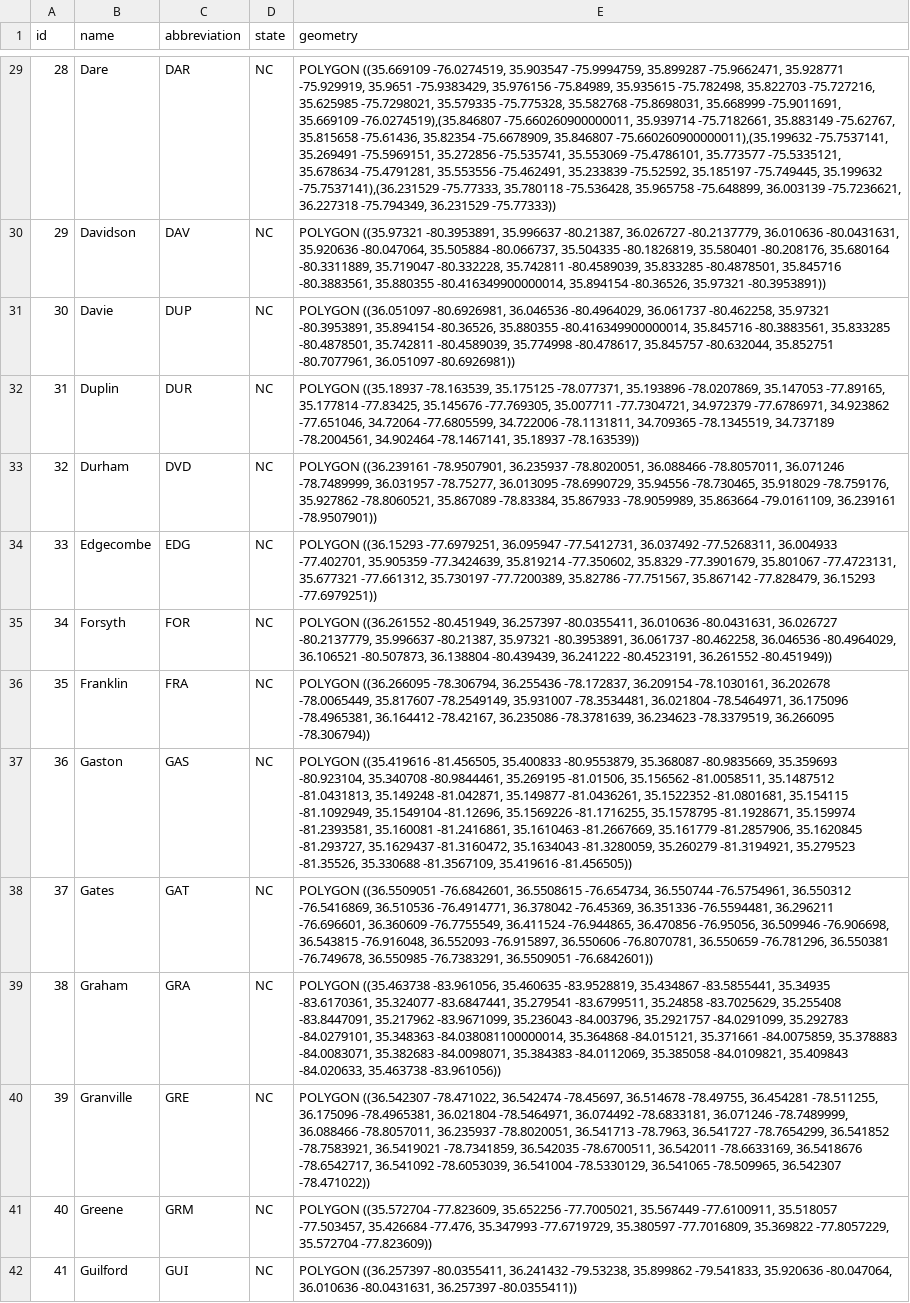
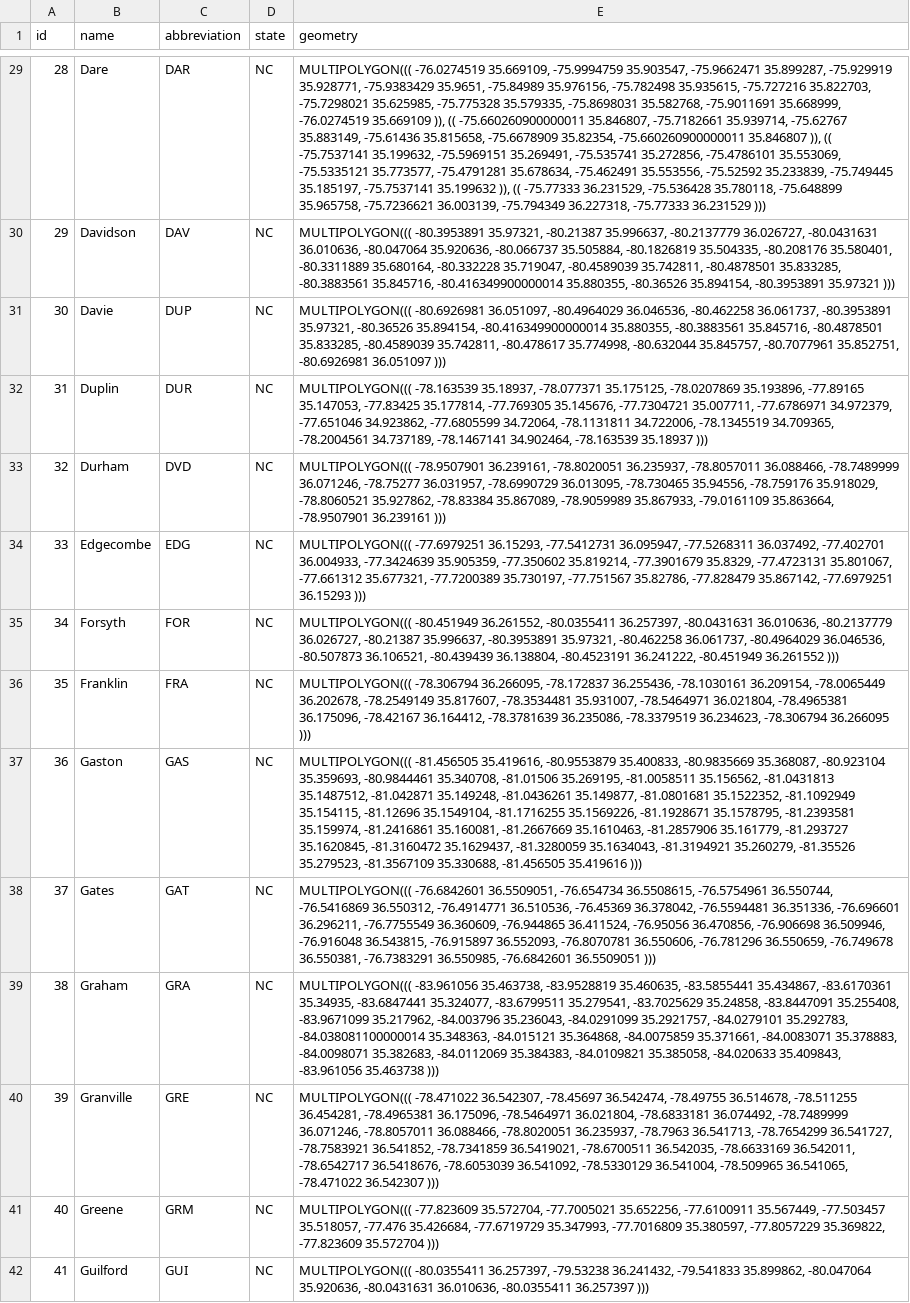
Before and after one commit to wendellwilson/jailwatch, a CSV file: api/data/counties.csv, drawn as a sheet; only a part is shown, gaps mark what is left out; the diff covers the shown part only; the diff names each change by its address in the sheet, - before the commit and + after, or states it on an @@ line.

```diff
--- a/api/data/counties.csv
+++ b/api/data/counties.csv
-E29 (geometry): POLYGON ((35.669109 -76.0274519, 35.903547 -75.9994759, 35.899287 -75.9662471, 35.928771 -75.929919, 35.9651 -75.9383429, 35.976156 -75.84989, 35.935615 -75.782498, 35.822703 -75.727216, 35.625985 -75.7298021, 35.579335 -75.775328, 35.582768 -75.8698031, 35.668999 -75.9011691, 35.669109 -76.0274519),(35.846807 -75.660260900000011, 35.939714 -75.7182661, 35.883149 -75.62767, 35.815658 -75.61436, 35.82354 -75.6678909, 35.846807 -75.660260900000011),(35.199632 -75.7537141, 35.269491 -75.5969151, 35.272856 -75.535741, 35.553069 -75.4786101, 35.773577 -75.5335121, 35.678634 -75.4791281, 35.553556 -75.462491, 35.233839 -75.52592, 35.185197 -75.749445, 35.199632 -75.7537141),(36.231529 -75.77333, 35.780118 -75.536428, 35.965758 -75.648899, 36.003139 -75.7236621, 36.227318 -75.794349, 36.231529 -75.77333))
+E29 (geometry): MULTIPOLYGON((( -76.0274519 35.669109, -75.9994759 35.903547, -75.9662471 35.899287, -75.929919 35.928771, -75.9383429 35.9651, -75.84989 35.976156, -75.782498 35.935615, -75.727216 35.822703, -75.7298021 35.625985, -75.775328 35.579335, -75.8698031 35.582768, -75.9011691 35.668999, -76.0274519 35.669109 )), (( -75.660260900000011 35.846807, -75.7182661 35.939714, -75.62767 35.883149, -75.61436 35.815658, -75.6678909 35.82354, -75.660260900000011 35.846807 )), (( -75.7537141 35.199632, -75.5969151 35.269491, -75.535741 35.272856, -75.4786101 35.553069, -75.5335121 35.773577, -75.4791281 35.678634, -75.462491 35.553556, -75.52592 35.233839, -75.749445 35.185197, -75.7537141 35.199632 )), (( -75.77333 36.231529, -75.536428 35.780118, -75.648899 35.965758, -75.7236621 36.003139, -75.794349 36.227318, -75.77333 36.231529 )))
-E30 (geometry): POLYGON ((35.97321 -80.3953891, 35.996637 -80.21387, 36.026727 -80.2137779, 36.010636 -80.0431631, 35.920636 -80.047064, 35.505884 -80.066737, 35.504335 -80.1826819, 35.580401 -80.208176, 35.680164 -80.3311889, 35.719047 -80.332228, 35.742811 -80.4589039, 35.833285 -80.4878501, 35.845716 -80.3883561, 35.880355 -80.416349900000014, 35.894154 -80.36526, 35.97321 -80.3953891))
+E30 (geometry): MULTIPOLYGON((( -80.3953891 35.97321, -80.21387 35.996637, -80.2137779 36.026727, -80.0431631 36.010636, -80.047064 35.920636, -80.066737 35.505884, -80.1826819 35.504335, -80.208176 35.580401, -80.3311889 35.680164, -80.332228 35.719047, -80.4589039 35.742811, -80.4878501 35.833285, -80.3883561 35.845716, -80.416349900000014 35.880355, -80.36526 35.894154, -80.3953891 35.97321 )))
-E31 (geometry): POLYGON ((36.051097 -80.6926981, 36.046536 -80.4964029, 36.061737 -80.462258, 35.97321 -80.3953891, 35.894154 -80.36526, 35.880355 -80.416349900000014, 35.845716 -80.3883561, 35.833285 -80.4878501, 35.742811 -80.4589039, 35.774998 -80.478617, 35.845757 -80.632044, 35.852751 -80.7077961, 36.051097 -80.6926981))
+E31 (geometry): MULTIPOLYGON((( -80.6926981 36.051097, -80.4964029 36.046536, -80.462258 36.061737, -80.3953891 35.97321, -80.36526 35.894154, -80.416349900000014 35.880355, -80.3883561 35.845716, -80.4878501 35.833285, -80.4589039 35.742811, -80.478617 35.774998, -80.632044 35.845757, -80.7077961 35.852751, -80.6926981 36.051097 )))
-E32 (geometry): POLYGON ((35.18937 -78.163539, 35.175125 -78.077371, 35.193896 -78.0207869, 35.147053 -77.89165, 35.177814 -77.83425, 35.145676 -77.769305, 35.007711 -77.7304721, 34.972379 -77.6786971, 34.923862 -77.651046, 34.72064 -77.6805599, 34.722006 -78.1131811, 34.709365 -78.1345519, 34.737189 -78.2004561, 34.902464 -78.1467141, 35.18937 -78.163539))
+E32 (geometry): MULTIPOLYGON((( -78.163539 35.18937, -78.077371 35.175125, -78.0207869 35.193896, -77.89165 35.147053, -77.83425 35.177814, -77.769305 35.145676, -77.7304721 35.007711, -77.6786971 34.972379, -77.651046 34.923862, -77.6805599 34.72064, -78.1131811 34.722006, -78.1345519 34.709365, -78.2004561 34.737189, -78.1467141 34.902464, -78.163539 35.18937 )))
-E33 (geometry): POLYGON ((36.239161 -78.9507901, 36.235937 -78.8020051, 36.088466 -78.8057011, 36.071246 -78.7489999, 36.031957 -78.75277, 36.013095 -78.6990729, 35.94556 -78.730465, 35.918029 -78.759176, 35.927862 -78.8060521, 35.867089 -78.83384, 35.867933 -78.9059989, 35.863664 -79.0161109, 36.239161 -78.9507901))
+E33 (geometry): MULTIPOLYGON((( -78.9507901 36.239161, -78.8020051 36.235937, -78.8057011 36.088466, -78.7489999 36.071246, -78.75277 36.031957, -78.6990729 36.013095, -78.730465 35.94556, -78.759176 35.918029, -78.8060521 35.927862, -78.83384 35.867089, -78.9059989 35.867933, -79.0161109 35.863664, -78.9507901 36.239161 )))
-E34 (geometry): POLYGON ((36.15293 -77.6979251, 36.095947 -77.5412731, 36.037492 -77.5268311, 36.004933 -77.402701, 35.905359 -77.3424639, 35.819214 -77.350602, 35.8329 -77.3901679, 35.801067 -77.4723131, 35.677321 -77.661312, 35.730197 -77.7200389, 35.82786 -77.751567, 35.867142 -77.828479, 36.15293 -77.6979251))
+E34 (geometry): MULTIPOLYGON((( -77.6979251 36.15293, -77.5412731 36.095947, -77.5268311 36.037492, -77.402701 36.004933, -77.3424639 35.905359, -77.350602 35.819214, -77.3901679 35.8329, -77.4723131 35.801067, -77.661312 35.677321, -77.7200389 35.730197, -77.751567 35.82786, -77.828479 35.867142, -77.6979251 36.15293 )))
-E35 (geometry): POLYGON ((36.261552 -80.451949, 36.257397 -80.0355411, 36.010636 -80.0431631, 36.026727 -80.2137779, 35.996637 -80.21387, 35.97321 -80.3953891, 36.061737 -80.462258, 36.046536 -80.4964029, 36.106521 -80.507873, 36.138804 -80.439439, 36.241222 -80.4523191, 36.261552 -80.451949))
+E35 (geometry): MULTIPOLYGON((( -80.451949 36.261552, -80.0355411 36.257397, -80.0431631 36.010636, -80.2137779 36.026727, -80.21387 35.996637, -80.3953891 35.97321, -80.462258 36.061737, -80.4964029 36.046536, -80.507873 36.106521, -80.439439 36.138804, -80.4523191 36.241222, -80.451949 36.261552 )))
-E36 (geometry): POLYGON ((36.266095 -78.306794, 36.255436 -78.172837, 36.209154 -78.1030161, 36.202678 -78.0065449, 35.817607 -78.2549149, 35.931007 -78.3534481, 36.021804 -78.5464971, 36.175096 -78.4965381, 36.164412 -78.42167, 36.235086 -78.3781639, 36.234623 -78.3379519, 36.266095 -78.306794))
+E36 (geometry): MULTIPOLYGON((( -78.306794 36.266095, -78.172837 36.255436, -78.1030161 36.209154, -78.0065449 36.202678, -78.2549149 35.817607, -78.3534481 35.931007, -78.5464971 36.021804, -78.4965381 36.175096, -78.42167 36.164412, -78.3781639 36.235086, -78.3379519 36.234623, -78.306794 36.266095 )))
-E37 (geometry): POLYGON ((35.419616 -81.456505, 35.400833 -80.9553879, 35.368087 -80.9835669, 35.359693 -80.923104, 35.340708 -80.9844461, 35.269195 -81.01506, 35.156562 -81.0058511, 35.1487512 -81.0431813, 35.149248 -81.042871, 35.149877 -81.0436261, 35.1522352 -81.0801681, 35.154115 -81.1092949, 35.1549104 -81.12696, 35.1569226 -81.1716255, 35.1578795 -81.1928671, 35.159974 -81.2393581, 35.160081 -81.2416861, 35.1610463 -81.2667669, 35.161779 -81.2857906, 35.1620845 -81.293727, 35.1629437 -81.3160472, 35.1634043 -81.3280059, 35.260279 -81.3194921, 35.279523 -81.35526, 35.330688 -81.3567109, 35.419616 -81.456505))
+E37 (geometry): MULTIPOLYGON((( -81.456505 35.419616, -80.9553879 35.400833, -80.9835669 35.368087, -80.923104 35.359693, -80.9844461 35.340708, -81.01506 35.269195, -81.0058511 35.156562, -81.0431813 35.1487512, -81.042871 35.149248, -81.0436261 35.149877, -81.0801681 35.1522352, -81.1092949 35.154115, -81.12696 35.1549104, -81.1716255 35.1569226, -81.1928671 35.1578795, -81.2393581 35.159974, -81.2416861 35.160081, -81.2667669 35.1610463, -81.2857906 35.161779, -81.293727 35.1620845, -81.3160472 35.1629437, -81.3280059 35.1634043, -81.3194921 35.260279, -81.35526 35.279523, -81.3567109 35.330688, -81.456505 35.419616 )))
-E38 (geometry): POLYGON ((36.5509051 -76.6842601, 36.5508615 -76.654734, 36.550744 -76.5754961, 36.550312 -76.5416869, 36.510536 -76.4914771, 36.378042 -76.45369, 36.351336 -76.5594481, 36.296211 -76.696601, 36.360609 -76.7755549, 36.411524 -76.944865, 36.470856 -76.95056, 36.509946 -76.906698, 36.543815 -76.916048, 36.552093 -76.915897, 36.550606 -76.8070781, 36.550659 -76.781296, 36.550381 -76.749678, 36.550985 -76.7383291, 36.5509051 -76.6842601))
+E38 (geometry): MULTIPOLYGON((( -76.6842601 36.5509051, -76.654734 36.5508615, -76.5754961 36.550744, -76.5416869 36.550312, -76.4914771 36.510536, -76.45369 36.378042, -76.5594481 36.351336, -76.696601 36.296211, -76.7755549 36.360609, -76.944865 36.411524, -76.95056 36.470856, -76.906698 36.509946, -76.916048 36.543815, -76.915897 36.552093, -76.8070781 36.550606, -76.781296 36.550659, -76.749678 36.550381, -76.7383291 36.550985, -76.6842601 36.5509051 )))
-E39 (geometry): POLYGON ((35.463738 -83.961056, 35.460635 -83.9528819, 35.434867 -83.5855441, 35.34935 -83.6170361, 35.324077 -83.6847441, 35.279541 -83.6799511, 35.24858 -83.7025629, 35.255408 -83.8447091, 35.217962 -83.9671099, 35.236043 -84.003796, 35.2921757 -84.0291099, 35.292783 -84.0279101, 35.348363 -84.038081100000014, 35.364868 -84.015121, 35.371661 -84.0075859, 35.378883 -84.0083071, 35.382683 -84.0098071, 35.384383 -84.0112069, 35.385058 -84.0109821, 35.409843 -84.020633, 35.463738 -83.961056))
+E39 (geometry): MULTIPOLYGON((( -83.961056 35.463738, -83.9528819 35.460635, -83.5855441 35.434867, -83.6170361 35.34935, -83.6847441 35.324077, -83.6799511 35.279541, -83.7025629 35.24858, -83.8447091 35.255408, -83.9671099 35.217962, -84.003796 35.236043, -84.0291099 35.2921757, -84.0279101 35.292783, -84.038081100000014 35.348363, -84.015121 35.364868, -84.0075859 35.371661, -84.0083071 35.378883, -84.0098071 35.382683, -84.0112069 35.384383, -84.0109821 35.385058, -84.020633 35.409843, -83.961056 35.463738 )))
-E40 (geometry): POLYGON ((36.542307 -78.471022, 36.542474 -78.45697, 36.514678 -78.49755, 36.454281 -78.511255, 36.175096 -78.4965381, 36.021804 -78.5464971, 36.074492 -78.6833181, 36.071246 -78.7489999, 36.088466 -78.8057011, 36.235937 -78.8020051, 36.541713 -78.7963, 36.541727 -78.7654299, 36.541852 -78.7583921, 36.5419021 -78.7341859, 36.542035 -78.6700511, 36.542011 -78.6633169, 36.5418676 -78.6542717, 36.541092 -78.6053039, 36.541004 -78.5330129, 36.541065 -78.509965, 36.542307 -78.471022))
+E40 (geometry): MULTIPOLYGON((( -78.471022 36.542307, -78.45697 36.542474, -78.49755 36.514678, -78.511255 36.454281, -78.4965381 36.175096, -78.5464971 36.021804, -78.6833181 36.074492, -78.7489999 36.071246, -78.8057011 36.088466, -78.8020051 36.235937, -78.7963 36.541713, -78.7654299 36.541727, -78.7583921 36.541852, -78.7341859 36.5419021, -78.6700511 36.542035, -78.6633169 36.542011, -78.6542717 36.5418676, -78.6053039 36.541092, -78.5330129 36.541004, -78.509965 36.541065, -78.471022 36.542307 )))
-E41 (geometry): POLYGON ((35.572704 -77.823609, 35.652256 -77.7005021, 35.567449 -77.6100911, 35.518057 -77.503457, 35.426684 -77.476, 35.347993 -77.6719729, 35.380597 -77.7016809, 35.369822 -77.8057229, 35.572704 -77.823609))
+E41 (geometry): MULTIPOLYGON((( -77.823609 35.572704, -77.7005021 35.652256, -77.6100911 35.567449, -77.503457 35.518057, -77.476 35.426684, -77.6719729 35.347993, -77.7016809 35.380597, -77.8057229 35.369822, -77.823609 35.572704 )))
-E42 (geometry): POLYGON ((36.257397 -80.0355411, 36.241432 -79.53238, 35.899862 -79.541833, 35.920636 -80.047064, 36.010636 -80.0431631, 36.257397 -80.0355411))
+E42 (geometry): MULTIPOLYGON((( -80.0355411 36.257397, -79.53238 36.241432, -79.541833 35.899862, -80.047064 35.920636, -80.0431631 36.010636, -80.0355411 36.257397 )))
```
Also changed, not shown: 86 edited cells elsewhere in this file, api/data/jails.csv, 12 other files.
